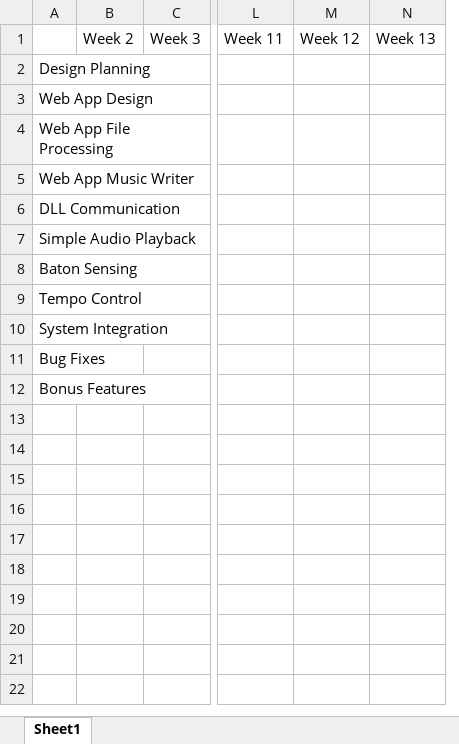
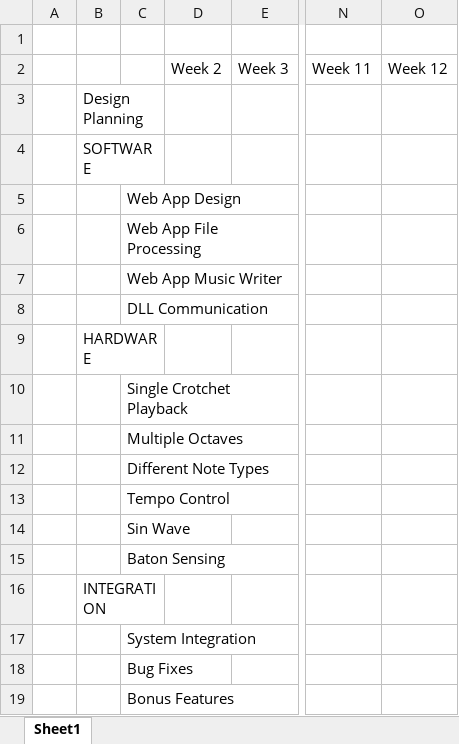
Before and after one commit to liubowei19961227/Music-Player, an Excel workbook: Presentations/Gantt Chart.xlsx, sheet Sheet1, drawn as a sheet; only a part is shown, gaps mark what is left out; values as stored, in another font and other column widths than the file's, no cell formats; removed rows and columns are numbered as before the commit, all else as after; rows hold the shown columns only; the diff names each change by its address in the sheet, - before the commit and + after, or states it on an @@ line.

Commit message:
Music player with tempo, octaves, and different note types

```diff
--- a/Presentations/Gantt Chart.xlsx (sheet Sheet1)
+++ b/Presentations/Gantt Chart.xlsx (sheet Sheet1)
+column A, empty
+column B, row 3: Design Planning; row 16: INTEGRATION
-column N, row 1: Week 13
+row 1: (empty)
-C3: Design Planning
+C3: (empty)
+row 4:  | SOFTWARE
+row 9:  | HARDWARE
-C10: Simple Audio Playback
+C10: Single Crotchet Playback
+row 11:  |  | Multiple Octaves
+row 12:  |  | Different Note Types
+row 13:  |  | Tempo Control
+row 14:  |  | Sin Wave
-C16: Tempo Control
+C16: (empty)
```
Also changed, not shown: cell formats, 58 other files.
